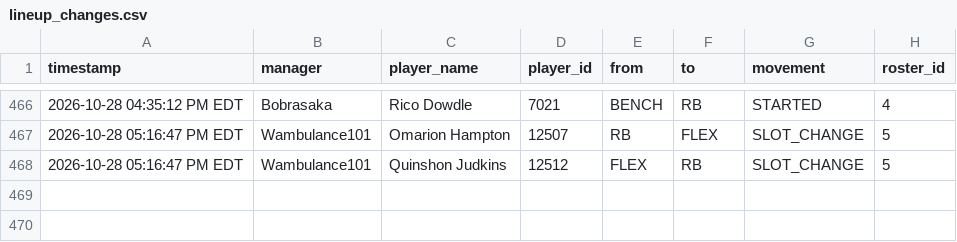
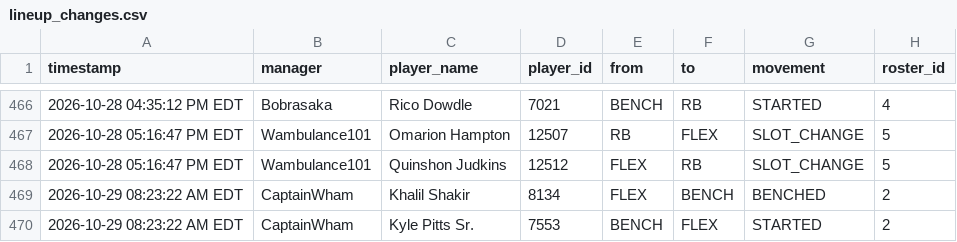
Before and after one commit to FatSquirrel57/sleeper-lineup-tracker, a CSV file: lineup_changes.csv, drawn as a sheet; only a part is shown, gaps mark what is left out; the diff names each change by its address in the sheet, - before the commit and + after, or states it on an @@ line.

```diff
--- a/lineup_changes.csv
+++ b/lineup_changes.csv
+row 469: 2026-10-29 08:23:22 AM EDT | CaptainWham | Khalil Shakir | 8134 | FLEX | BENCH | BENCHED | 2
+row 470: 2026-10-29 08:23:22 AM EDT | CaptainWham | Kyle Pitts Sr. | 7553 | BENCH | FLEX | STARTED | 2
```
Also changed, not shown: 1 other file.
